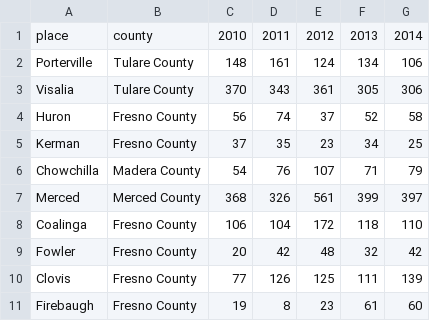
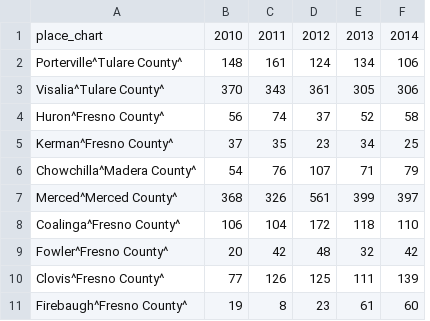
Before and after one commit to abcotvdata/safetytracker_fresno, a CSV file: data/output/annual/valley_assault.csv, drawn as a sheet; only a part is shown; removed rows and columns are numbered as before the commit, all else as after; the diff names each change by its address in the sheet, - before the commit and + after, or states it on an @@ line.

Commit message:
Update data files formatting for dw charts

```diff
--- a/data/output/annual/valley_assault.csv
+++ b/data/output/annual/valley_assault.csv
-column A, rows 1-11: place | Porterville | Visalia | Huron | Kerman | Chowchilla | Merced | Coalinga | Fowler | Clovis | Firebaugh
-column B, rows 1-11: county | Tulare County | Tulare County | Fresno County | Fresno County | Madera County | Merced County | Fresno County | Fresno County | Fresno County | Fresno County
+column A, rows 1-11: place_chart | Porterville^Tulare County^ | Visalia^Tulare County^ | Huron^Fresno County^ | Kerman^Fresno County^ | Chowchilla^Madera County^ | Merced^Merced County^ | Coalinga^Fresno County^ | Fowler^Fresno County^ | Clovis^Fresno County^ | Firebaugh^Fresno County^
```
Also changed, not shown: data/output/annual/valley_autotheft.csv, data/output/annual/valley_burglary.csv, 54 other files.
